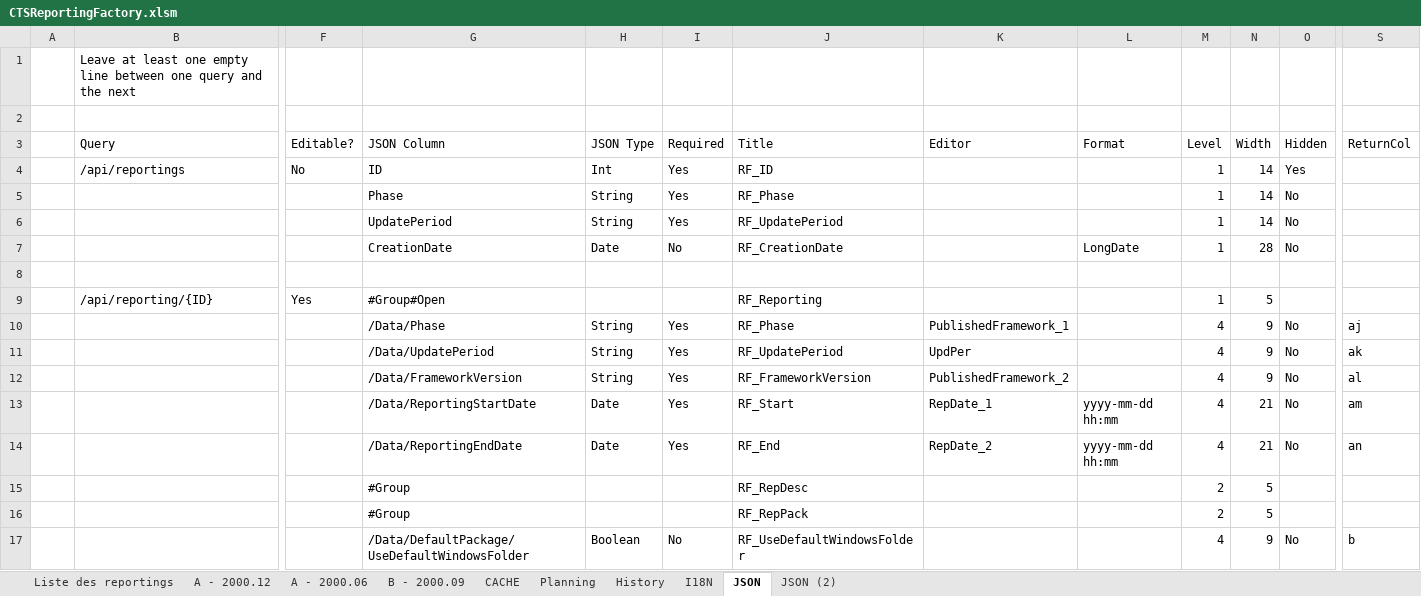
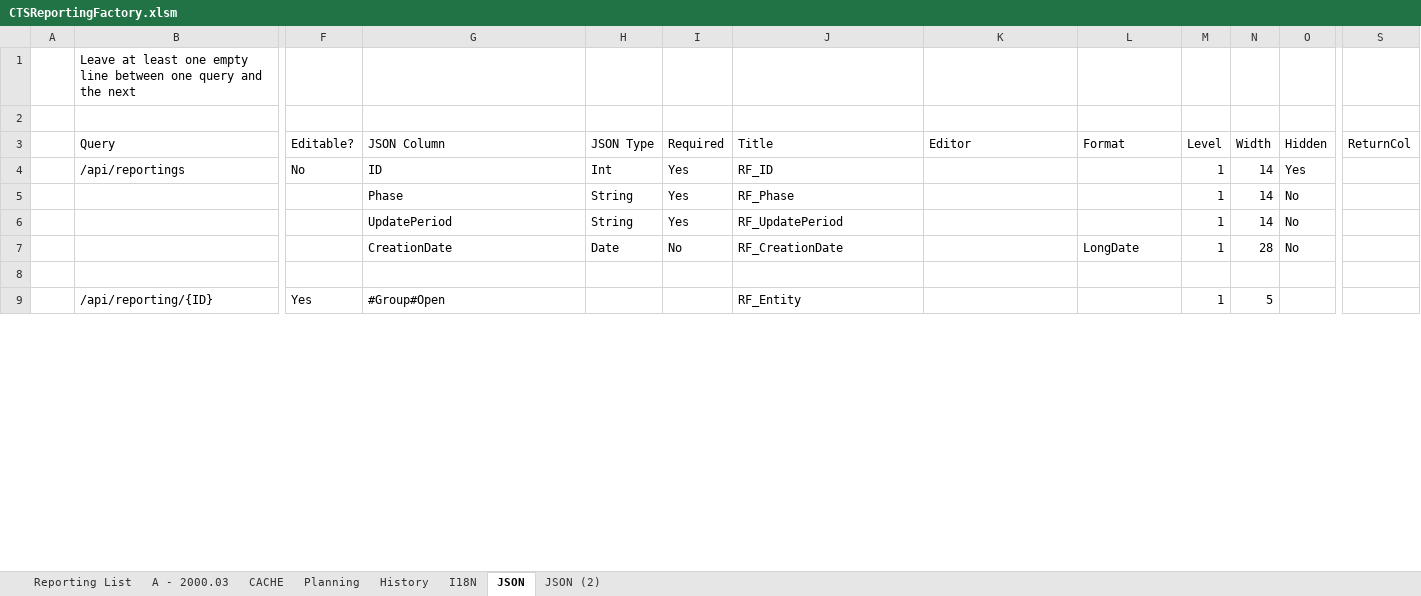
Before and after one commit to CTStation/CTSWeb, an Excel workbook: Client/CTSReportingFactory.xlsm, sheet JSON, drawn as a sheet; only a part is shown, gaps mark what is left out; values as stored, in another font and other column widths than the file's, no cell formats; table styles not drawn; removed rows and columns are numbered as before the commit, all else as after; rows hold the shown columns only; the diff covers the shown part only; the diff names each change by its address in the sheet, - before the commit and + after, or states it on an @@ line.

```diff
--- a/Client/CTSReportingFactory.xlsm (sheet JSON)
+++ b/Client/CTSReportingFactory.xlsm (sheet JSON)
-sheet tab: Liste des reportings
+sheet tab: Reporting List
-sheet tab: A - 2000.12
-sheet tab: A - 2000.06
-sheet tab: B - 2000.09
+sheet tab: A - 2000.03
-J9 (Title): RF_Reporting
+J9 (Title): RF_Entity
-row 10:  |  |  | /Data/Phase | String | Yes | RF_Phase | PublishedFramework_1 |  | 4 | 9 | No | aj
-row 11:  |  |  | /Data/UpdatePeriod | String | Yes | RF_UpdatePeriod | UpdPer |  | 4 | 9 | No | ak
-row 12:  |  |  | /Data/FrameworkVersion | String | Yes | RF_FrameworkVersion | PublishedFramework_2 |  | 4 | 9 | No | al
-row 13:  |  |  | /Data/ReportingStartDate | Date | Yes | RF_Start | RepDate_1 | yyyy-mm-dd hh:mm | 4 | 21 | No | am
-row 14:  |  |  | /Data/ReportingEndDate | Date | Yes | RF_End | RepDate_2 | yyyy-mm-dd hh:mm | 4 | 21 | No | an
-row 15:  |  |  | #Group |  |  | RF_RepDesc |  |  | 2 | 5
-row 16:  |  |  | #Group |  |  | RF_RepPack |  |  | 2 | 5
-row 17:  |  |  | /Data/DefaultPackage/UseDefaultWindowsFolder | Boolean | No | RF_UseDefaultWindowsFolder |  |  | 4 | 9 | No | b
```
Also changed, not shown: 41 added rows, 33 removed rows and 45 edited cells elsewhere in this sheet, sheet JSON (2), sheet CACHE, sheet Reporting List, sheet I18N, cell formats, hidden cells, charts or pictures, 1 other file.
